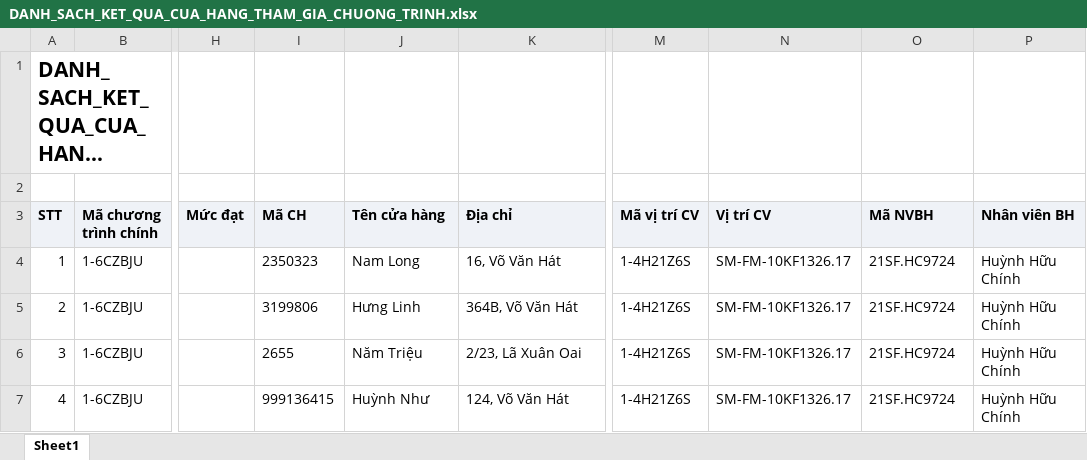
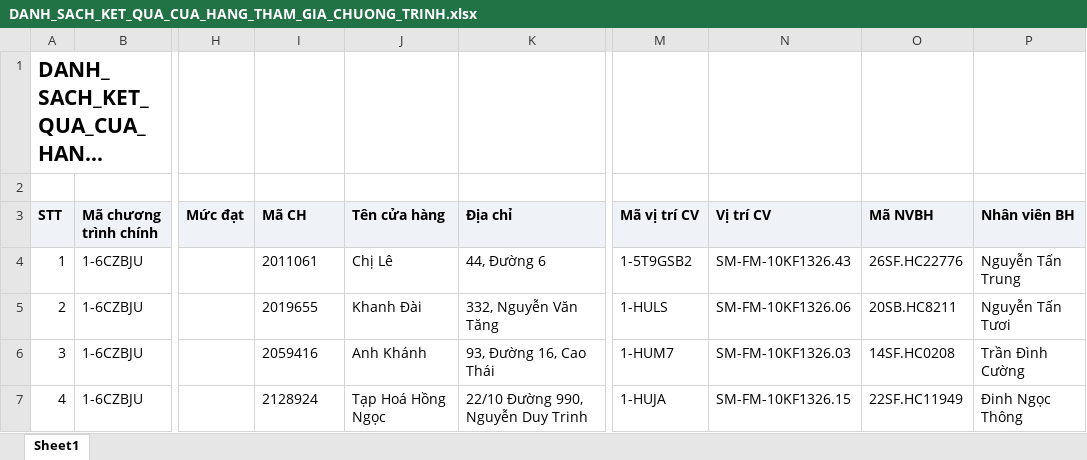
Before and after one commit to Tantt2026/Vyntt_Dashboard, an Excel workbook: data/Thang11/DANH_SACH_KET_QUA_CUA_HANG_THAM_GIA_CHUONG_TRINH.xlsx, sheet Sheet1, drawn as a sheet; only a part is shown, gaps mark what is left out; long unchanged cells end in …; values as stored, in another font and other column widths than the file's, no borders; the diff covers the shown part only; the diff names each change by its address in the sheet, - before the commit and + after, or states it on an @@ line.

```diff
--- a/data/Thang11/DANH_SACH_KET_QUA_CUA_HANG_THAM_GIA_CHUONG_TRINH.xlsx (sheet Sheet1)
+++ b/data/Thang11/DANH_SACH_KET_QUA_CUA_HANG_THAM_GIA_CHUONG_TRINH.xlsx (sheet Sheet1)
-I4 (Mã CH): 2350323
+I4 (Mã CH): 2011061
-J4 (Tên cửa hàng): Nam Long
+J4 (Tên cửa hàng): Chị Lê
-K4 (Địa chỉ): 16, Võ Văn Hát
+K4 (Địa chỉ): 44, Đường 6
-M4 (Mã vị trí CV): 1-4H21Z6S
+M4 (Mã vị trí CV): 1-5T9GSB2
-N4 (Vị trí CV): SM-FM-10KF1326.17
+N4 (Vị trí CV): SM-FM-10KF1326.43
-O4 (Mã NVBH): 21SF.HC9724
+O4 (Mã NVBH): 26SF.HC22776
-P4 (Nhân viên BH): Huỳnh Hữu Chính
+P4 (Nhân viên BH): Nguyễn Tấn Trung
-I5 (Mã CH): 3199806
+I5 (Mã CH): 2019655
-J5 (Tên cửa hàng): Hưng Linh
+J5 (Tên cửa hàng): Khanh Đài
-K5 (Địa chỉ): 364B, Võ Văn Hát
+K5 (Địa chỉ): 332, Nguyễn Văn Tăng
-M5 (Mã vị trí CV): 1-4H21Z6S
+M5 (Mã vị trí CV): 1-HULS
-N5 (Vị trí CV): SM-FM-10KF1326.17
+N5 (Vị trí CV): SM-FM-10KF1326.06
-O5 (Mã NVBH): 21SF.HC9724
+O5 (Mã NVBH): 20SB.HC8211
-P5 (Nhân viên BH): Huỳnh Hữu Chính
+P5 (Nhân viên BH): Nguyễn Tấn Tươi
-I6 (Mã CH): 2655
+I6 (Mã CH): 2059416
-J6 (Tên cửa hàng): Năm Triệu
+J6 (Tên cửa hàng): Anh Khánh
-K6 (Địa chỉ): 2/23, Lã Xuân Oai
+K6 (Địa chỉ): 93, Đường 16, Cao Thái
-M6 (Mã vị trí CV): 1-4H21Z6S
+M6 (Mã vị trí CV): 1-HUM7
-N6 (Vị trí CV): SM-FM-10KF1326.17
+N6 (Vị trí CV): SM-FM-10KF1326.03
-O6 (Mã NVBH): 21SF.HC9724
+O6 (Mã NVBH): 14SF.HC0208
-P6 (Nhân viên BH): Huỳnh Hữu Chính
+P6 (Nhân viên BH): Trần Đình Cường
-I7 (Mã CH): 999136415
+I7 (Mã CH): 2128924
-J7 (Tên cửa hàng): Huỳnh Như
+J7 (Tên cửa hàng): Tạp Hoá Hồng Ngọc
-K7 (Địa chỉ): 124, Võ Văn Hát
+K7 (Địa chỉ): 22/10 Đường 990, Nguyễn Duy Trinh
-M7 (Mã vị trí CV): 1-4H21Z6S
+M7 (Mã vị trí CV): 1-HUJA
-N7 (Vị trí CV): SM-FM-10KF1326.17
+N7 (Vị trí CV): SM-FM-10KF1326.15
-O7 (Mã NVBH): 21SF.HC9724
+O7 (Mã NVBH): 22SF.HC11949
-P7 (Nhân viên BH): Huỳnh Hữu Chính
+P7 (Nhân viên BH): Đinh Ngọc Thông
```
Also changed, not shown: 1947 edited cells elsewhere in this sheet, data/Thang11/DanhSachChiTietDonHang.xlsx, data/Thang11/DanhSachLichViengTham.xlsx, 1 other file.
